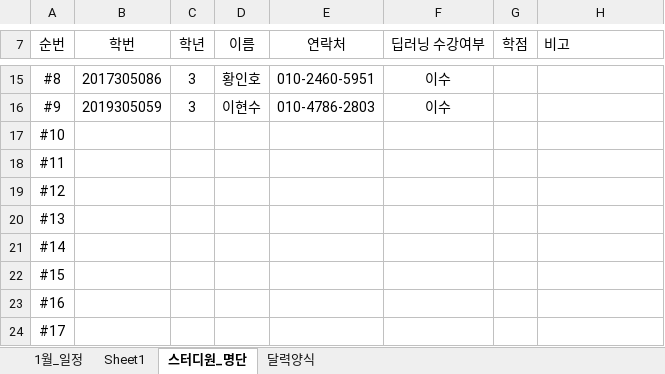
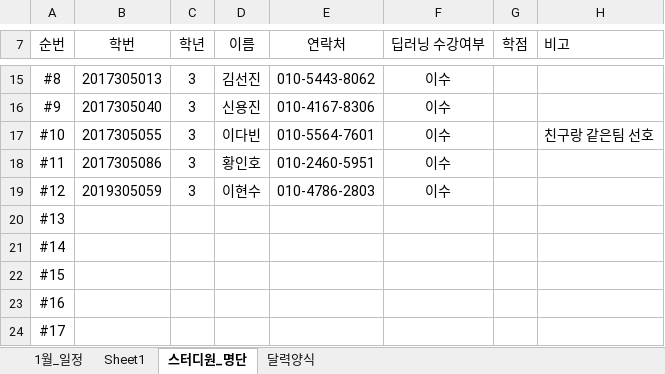
Before and after one commit to JoSihun/DeepLearningStudy, an Excel workbook: DeepLearningStudy_3기_관리명단.xlsx, sheet 스터디원_명단, drawn as a sheet; only a part is shown, gaps mark what is left out; values as stored, in another font and other column widths than the file's, no borders; the diff covers the shown part only; the diff names each change by its address in the sheet, - before the commit and + after, or states it on an @@ line.

```diff
--- a/DeepLearningStudy_3기_관리명단.xlsx (sheet 스터디원_명단)
+++ b/DeepLearningStudy_3기_관리명단.xlsx (sheet 스터디원_명단)
-B15 (학번): 2017305086
+B15 (학번): 2017305013
-D15 (이름): 황인호
+D15 (이름): 김선진
-E15 (연락처): 010-2460-5951
+E15 (연락처): 010-5443-8062
-B16 (학번): 2019305059
+B16 (학번): 2017305040
-D16 (이름): 이현수
+D16 (이름): 신용진
-E16 (연락처): 010-4786-2803
+E16 (연락처): 010-4167-8306
-B17 (학번): (empty)
+B17 (학번): 2017305055
-C17:C19 (학년): (empty)
+C17:C19 (학년): 3
-D17 (이름): (empty)
+D17 (이름): 이다빈
-E17 (연락처): (empty)
+E17 (연락처): 010-5564-7601
-F17:F19 (딥러닝 수강여부): (empty)
+F17:F19 (딥러닝 수강여부): 이수
-H17 (비고): (empty)
+H17 (비고): 친구랑 같은팀 선호
-B18 (학번): (empty)
+B18 (학번): 2017305086
-D18 (이름): (empty)
+D18 (이름): 황인호
-E18 (연락처): (empty)
+E18 (연락처): 010-2460-5951
-B19 (학번): (empty)
+B19 (학번): 2019305059
-D19 (이름): (empty)
+D19 (이름): 이현수
-E19 (연락처): (empty)
+E19 (연락처): 010-4786-2803
```
Also changed, not shown: 32 edited cells elsewhere in this sheet.
